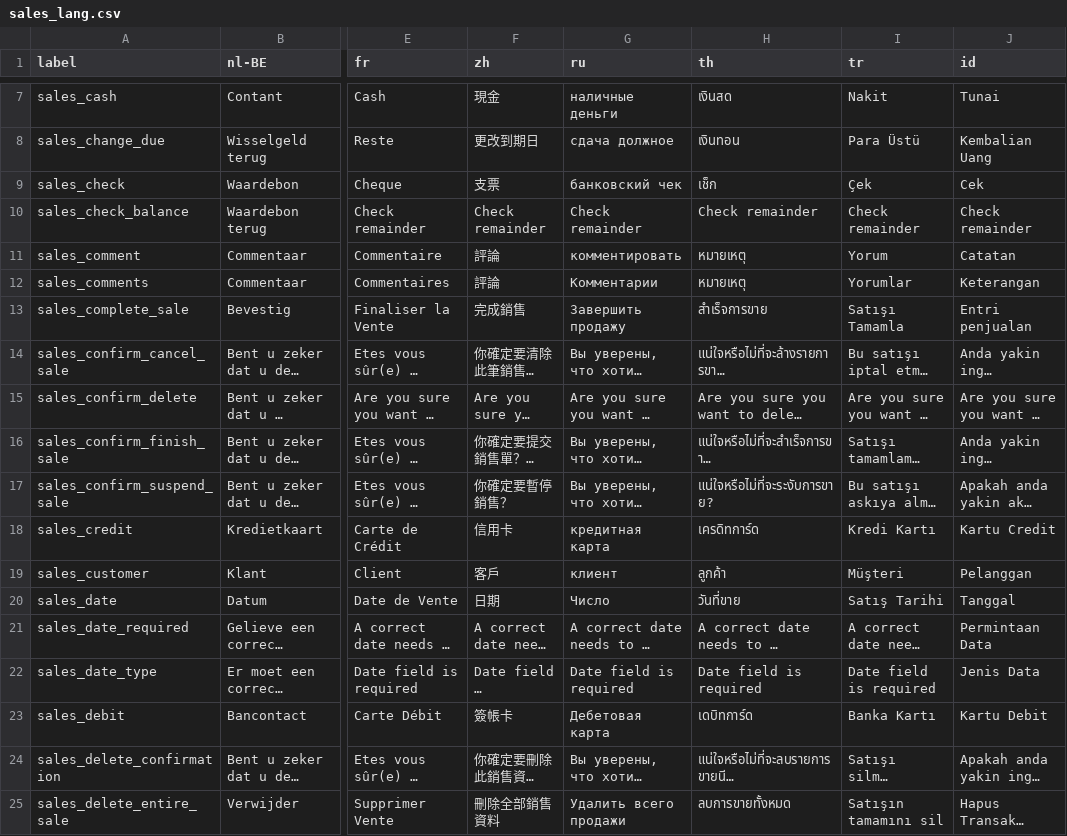
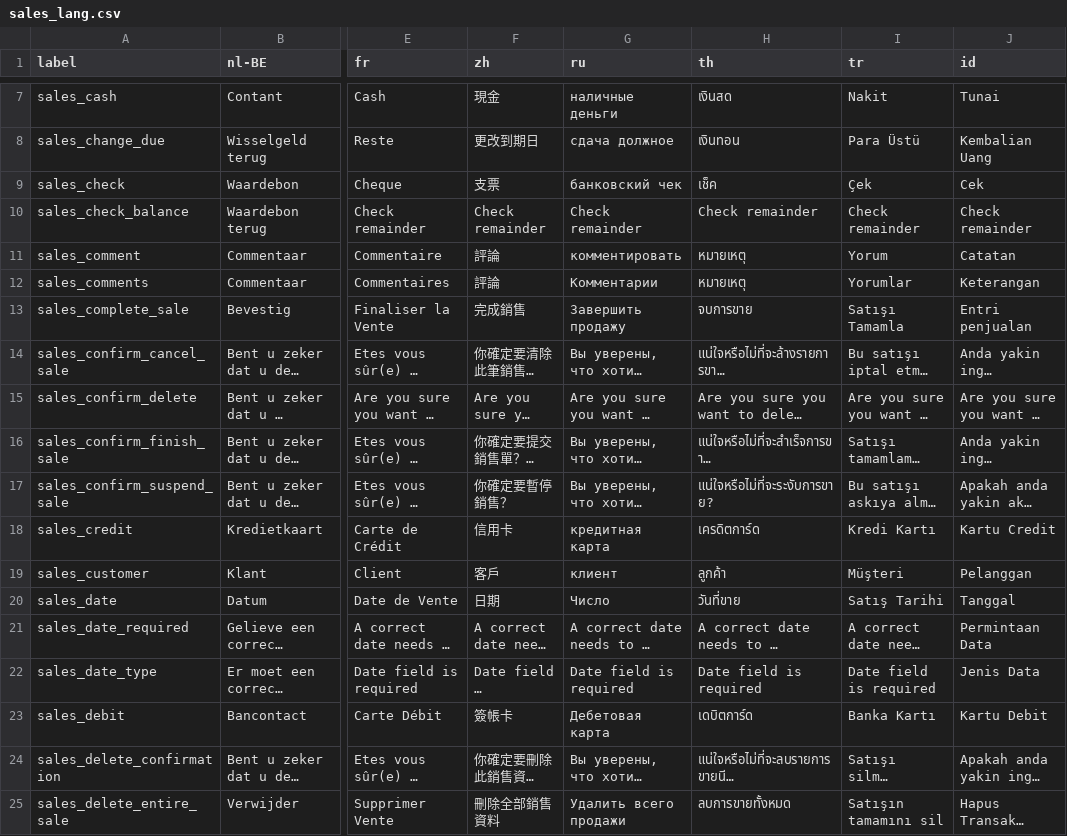
Before and after one commit to opensourcepos/opensourcepos, a CSV file: translations/sales_lang.csv, drawn as a sheet; only a part is shown, gaps mark what is left out; long unchanged cells end in …; the diff covers the shown part only; the diff names each change by its address in the sheet, - before the commit and + after, or states it on an @@ line.

```diff
--- a/translations/sales_lang.csv
+++ b/translations/sales_lang.csv
-H9 (th): เช็ก
+H9 (th): เช็ค
-H13 (th): สำเร็จการขาย
+H13 (th): จบการขาย
-H18 (th): เครดิทการ์ด
+H18 (th): เครดิตการ์ด
-H23 (th): เดบิทการ์ด
+H23 (th): เดบิตการ์ด
```
Also changed, not shown: 19 edited cells elsewhere in this file.
